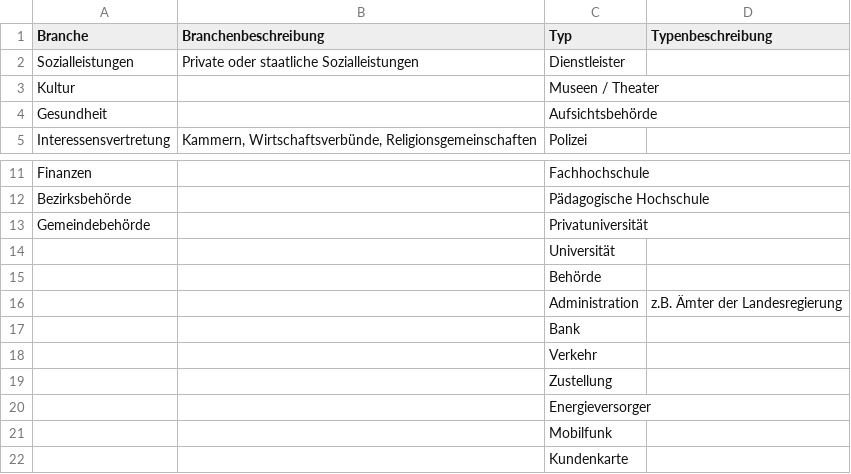
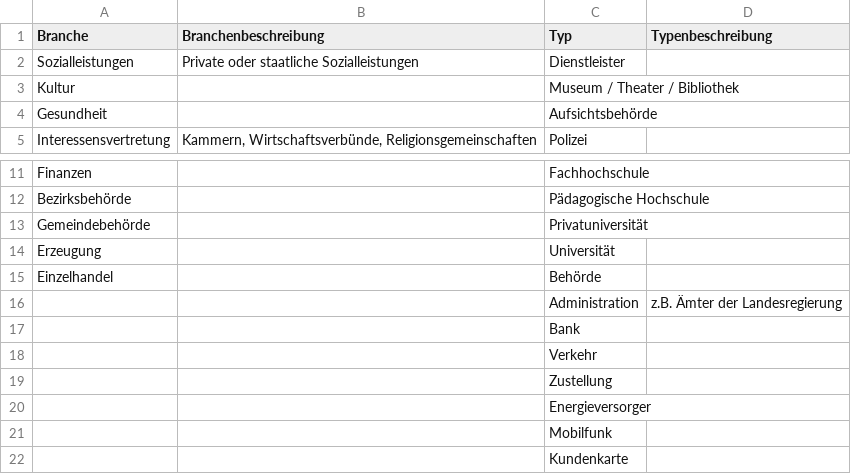
Before and after one commit to cyber-perikarp/auskunftsbegehren_at_adressen, a CSV file: branchen_dienstleister.csv, drawn as a sheet; only a part is shown, gaps mark what is left out.

```diff
--- a/branchen_dienstleister.csv
+++ b/branchen_dienstleister.csv
@@ -2,3 +2,3 @@
 "Sozialleistungen","Private oder staatliche Sozialleistungen","Dienstleister",
-"Kultur",,"Museen / Theater",
+"Kultur",,"Museum / Theater / Bibliothek",
 "Gesundheit",,"Aufsichtsbehörde",
@@ -13,4 +13,4 @@
 "Gemeindebehörde",,"Privatuniversität",
-,,"Universität",
-,,"Behörde",
+"Erzeugung",,"Universität",
+"Einzelhandel",,"Behörde",
 ,,"Administration","z.B. Ämter der Landesregierung"
```
Also changed, not shown: bund/staatsnahe_staatseigene_unternehmen.csv.
